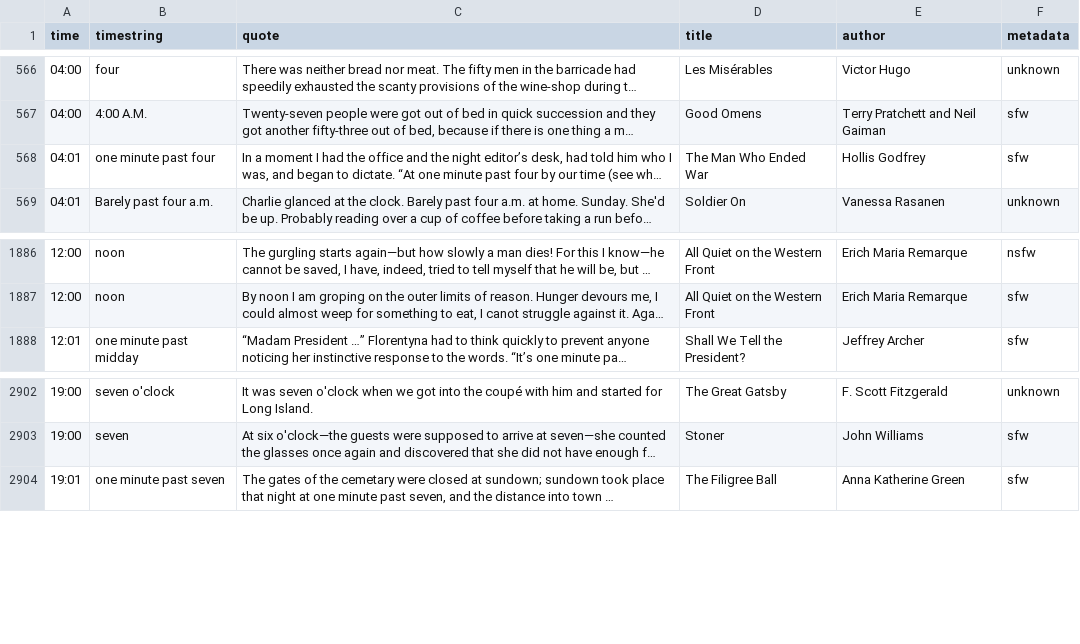
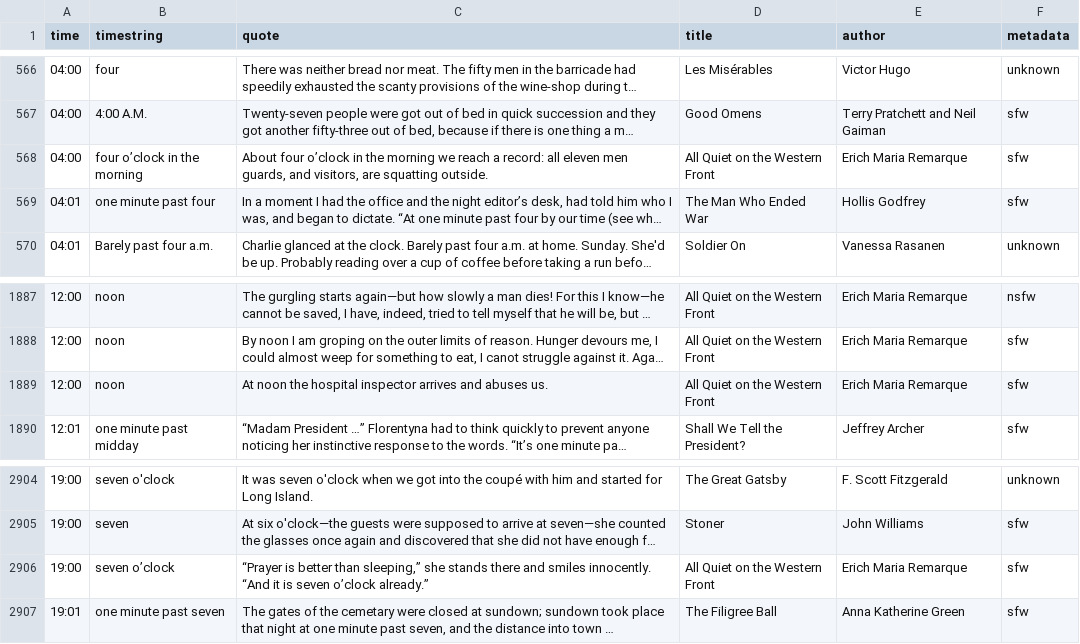
Before and after one commit to alextaschuk/Literary-Quote-Clock, a CSV file: litclock_annotated.csv, drawn as a sheet; only a part is shown, gaps mark what is left out; long unchanged cells end in …; the diff names each change by its address in the sheet, - before the commit and + after, or states it on an @@ line.

Commit message:
added more quotes I found

```diff
--- a/litclock_annotated.csv
+++ b/litclock_annotated.csv
+row 568: 04:00 | four o’clock in the morning | About four o’clock in the morning we reach a record: all eleven men guards, and visitors, are squatting outside. | All Quiet on the Western Front | Erich Maria Remarque | sfw
+row 1889: 12:00 | noon | At noon the hospital inspector arrives and abuses us. | All Quiet on the Western Front | Erich Maria Remarque | sfw
+row 2906: 19:00 | seven o’clock | “Prayer is better than sleeping,” she stands there and smiles innocently. “And it is seven o’clock already.” | All Quiet on the Western Front | Erich Maria Remarque | sfw
```
